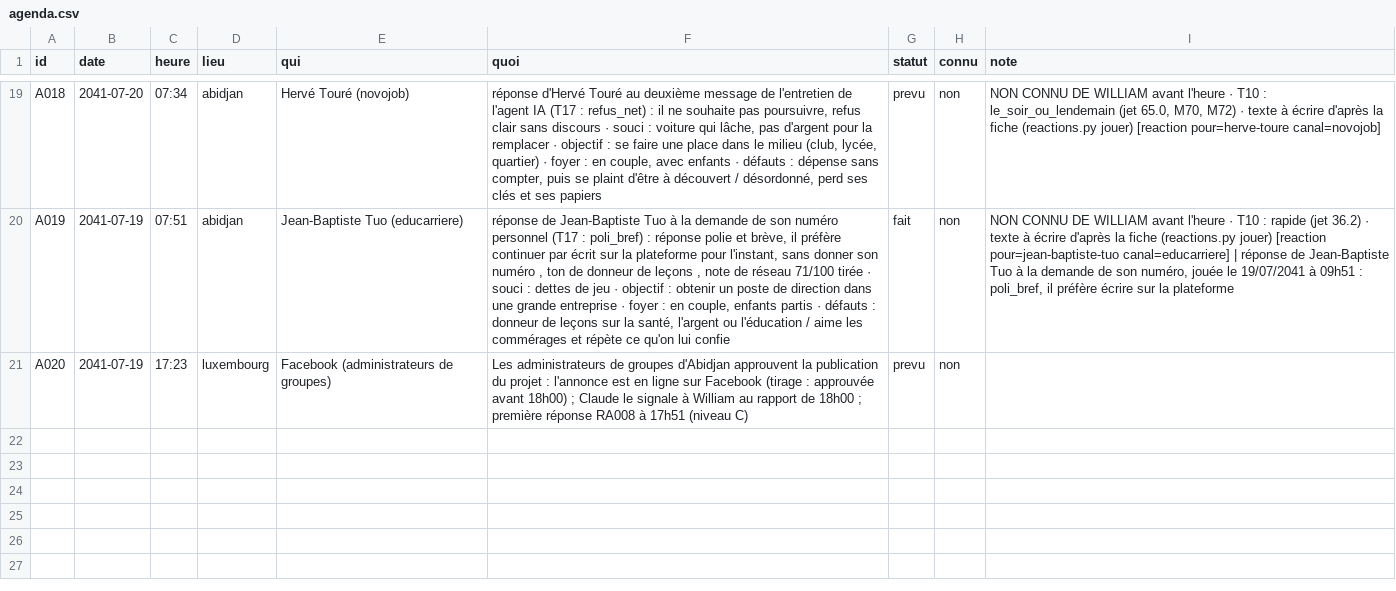
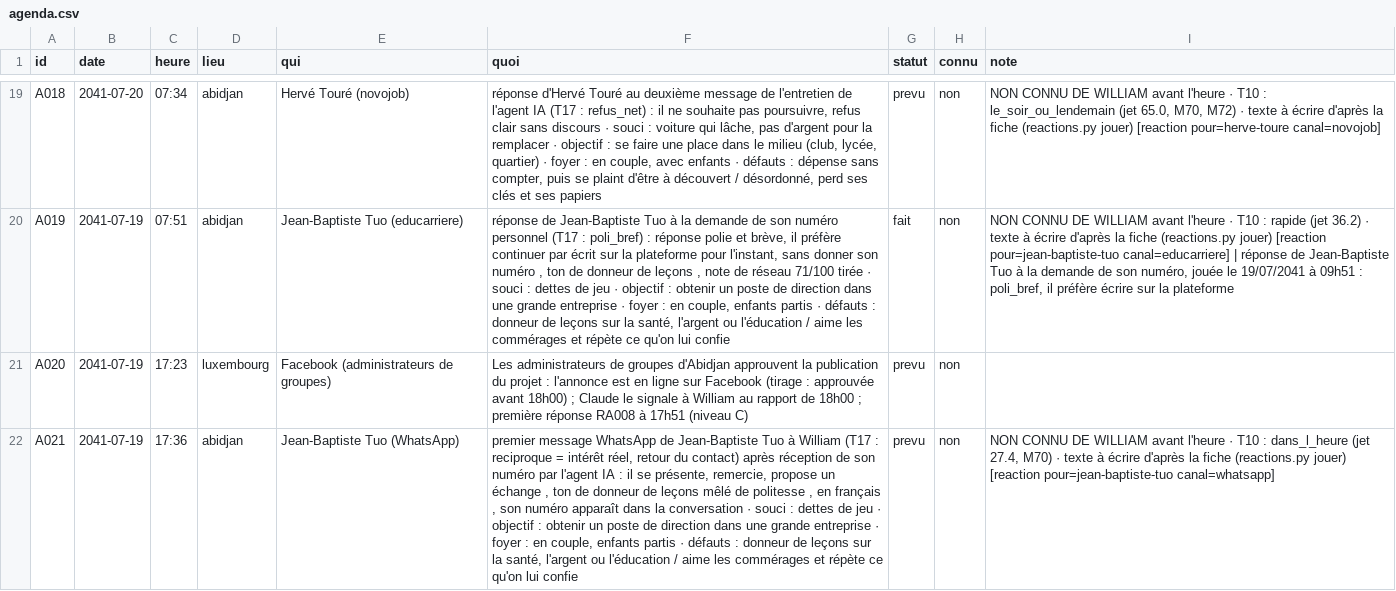
Before and after one commit to ossimiossimiwilliam10-cyber/simulation-william, a CSV file: etat/agenda.csv, drawn as a sheet; only a part is shown, gaps mark what is left out; the diff names each change by its address in the sheet, - before the commit and + after, or states it on an @@ line.

```diff
--- a/etat/agenda.csv
+++ b/etat/agenda.csv
+row 22: A021 | 2041-07-19 | 17:36 | abidjan | Jean-Baptiste Tuo (WhatsApp) | premier message WhatsApp de Jean-Baptiste Tuo à William (T17 : reciproque = intérêt réel, retour du contact) après réception de son numéro par l'agent IA : il se présente, remercie, propose un échange , ton de donneur de leçons mêlé de politesse , en français , son numéro apparaît dans la conversation · souci : dettes de jeu · objectif : obtenir un poste de direction dans une grande entreprise · foyer : en couple, enfants partis · défauts : donneur de leçons sur la santé, l'argent ou l'éducation / aime les commérages et répète ce qu'on lui confie | prevu | non | NON CONNU DE WILLIAM avant l'heure · T10 : dans_l_heure (jet 27.4, M70) · texte à écrire d'après la fiche (reactions.py jouer) [reaction pour=jean-baptiste-tuo canal=whatsapp]
```
Also changed, not shown: etat/gestion-agents.csv, etat/gestion-candidats.csv, 18 other files.
